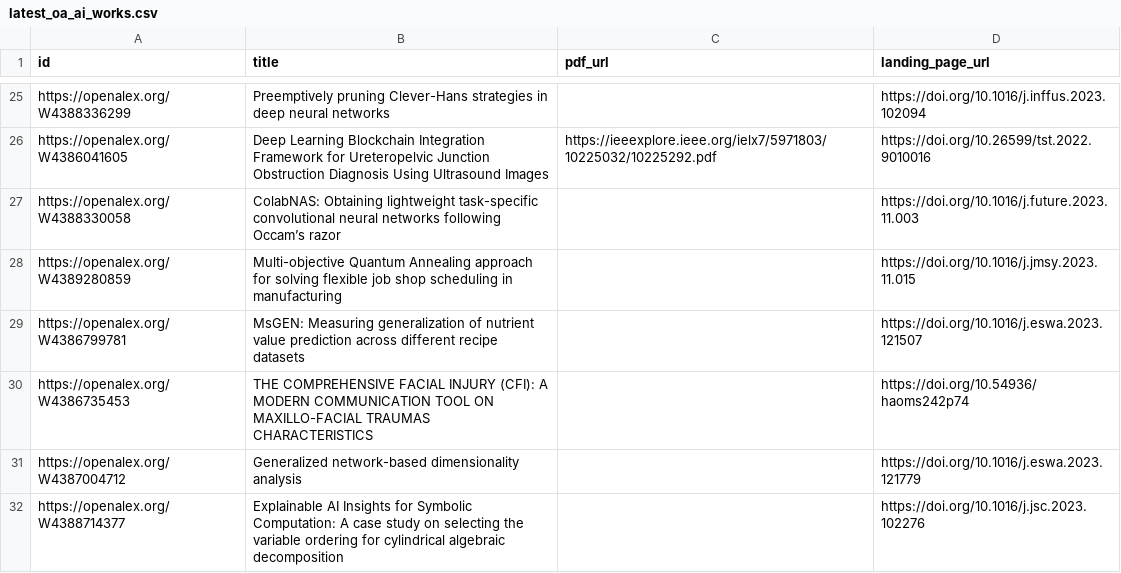
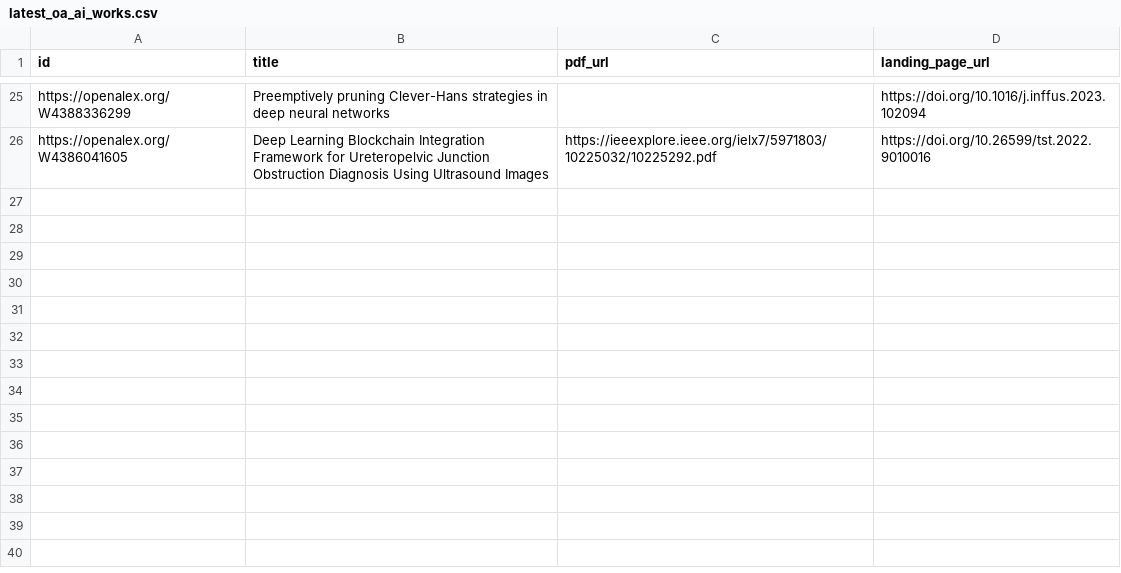
Before and after one commit to ndhananj/space-cats, a CSV file: latest_oa_ai_works.csv, drawn as a sheet; only a part is shown, gaps mark what is left out.

Commit message:
Changing for demo.txt

```diff
--- a/latest_oa_ai_works.csv
+++ b/latest_oa_ai_works.csv
@@ -26,7 +26 @@ https://openalex.org/W4388336299,Preemptively pruning Clever-Hans strategies in
 https://openalex.org/W4386041605,Deep Learning Blockchain Integration Framework for Ureteropelvic Junction Obstruction Diagnosis Using Ultrasound Images,https://ieeexplore.ieee.org/ielx7/5971803/10225032/10225292.pdf,https://doi.org/10.26599/tst.2022.9010016
-https://openalex.org/W4388330058,ColabNAS: Obtaining lightweight task-specific convolutional neural networks following Occam’s razor,,https://doi.org/10.1016/j.future.2023.11.003
-https://openalex.org/W4389280859,Multi-objective Quantum Annealing approach for solving flexible job shop scheduling in manufacturing,,https://doi.org/10.1016/j.jmsy.2023.11.015
-https://openalex.org/W4386799781,MsGEN: Measuring generalization of nutrient value prediction across different recipe datasets,,https://doi.org/10.1016/j.eswa.2023.121507
-https://openalex.org/W4386735453,THE COMPREHENSIVE FACIAL INJURY (CFI): A MODERN COMMUNICATION TOOL ON MAXILLO-FACIAL TRAUMAS CHARACTERISTICS,,https://doi.org/10.54936/haoms242p74
-https://openalex.org/W4387004712,Generalized network-based dimensionality analysis,,https://doi.org/10.1016/j.eswa.2023.121779
-https://openalex.org/W4388714377,Explainable AI Insights for Symbolic Computation: A case study on selecting the variable ordering for cylindrical algebraic decomposition,,https://doi.org/10.1016/j.jsc.2023.102276
```
